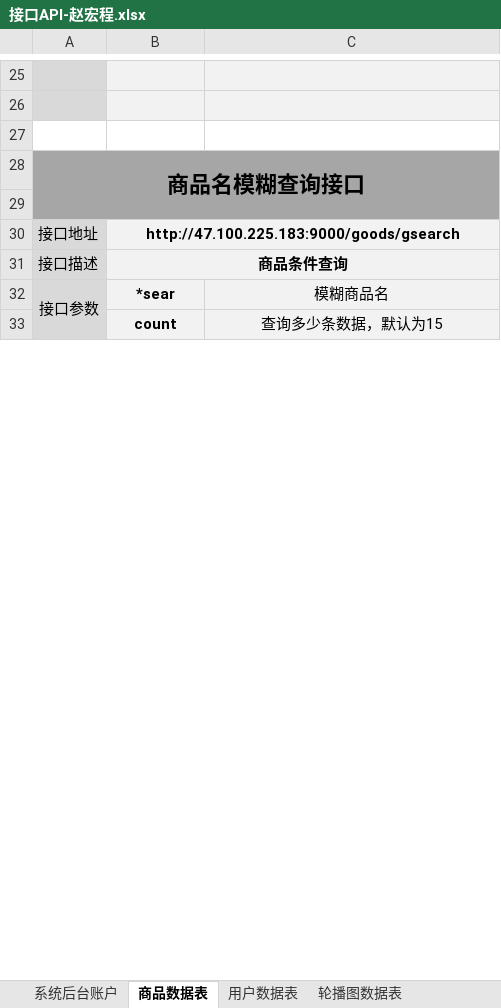
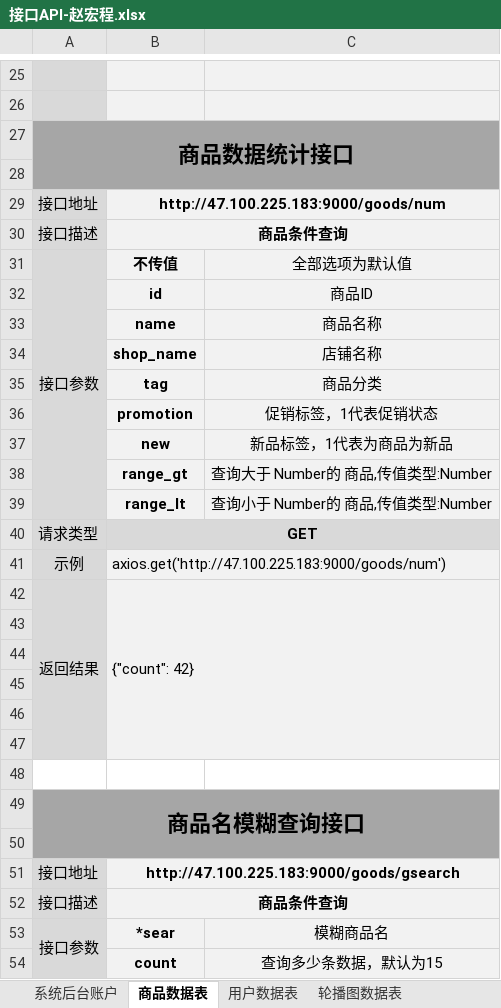
Before and after one commit to cmj1014/Online, an Excel workbook: Online/项目文档/接口API-赵宏程.xlsx, sheet 商品数据表, drawn as a sheet; only a part is shown, gaps mark what is left out; values as stored, in another font and other column widths than the file's, no borders; the diff names each change by its address in the sheet, - before the commit and + after, or states it on an @@ line.

```diff
--- a/Online/项目文档/接口API-赵宏程.xlsx (sheet 商品数据表)
+++ b/Online/项目文档/接口API-赵宏程.xlsx (sheet 商品数据表)
+row 27: 商品数据统计接口
+row 28: (empty)
+row 29: 接口地址 | http://47.100.225.183:9000/goods/num
+row 30: 接口描述 | 商品条件查询
+row 31: 接口参数 | 不传值 | 全部选项为默认值
+row 32:  | id | 商品ID
+row 33:  | name | 商品名称
+row 34:  | shop_name | 店铺名称
+row 35:  | tag | 商品分类
+row 36:  | promotion | 促销标签，1代表促销状态
+row 37:  | new | 新品标签，1代表为商品为新品
+row 38:  | range_gt | 查询大于 Number的 商品,传值类型:Number
+row 39:  | range_lt | 查询小于 Number的 商品,传值类型:Number
+row 40: 请求类型 | GET
+row 41: 示例 | axios.get('http://47.100.225.183:9000/goods/num')
+row 42: 返回结果 | {"count": 42}
+row 43: (empty)
+row 44: (empty)
+row 45: (empty)
+row 46: (empty)
+row 47: (empty)
```
Also changed, not shown: sheet 用户数据表.
